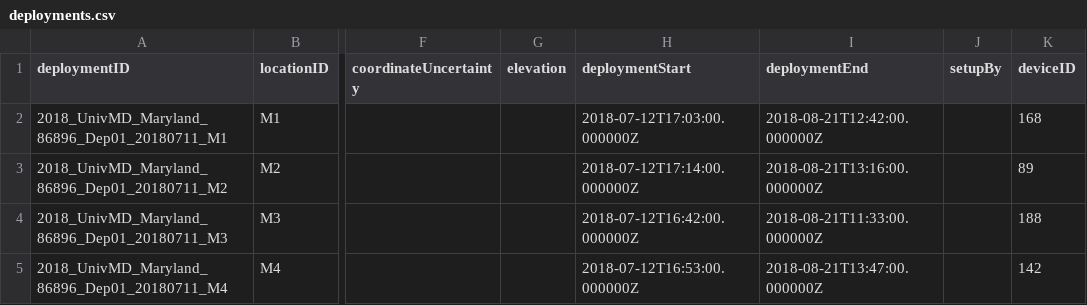
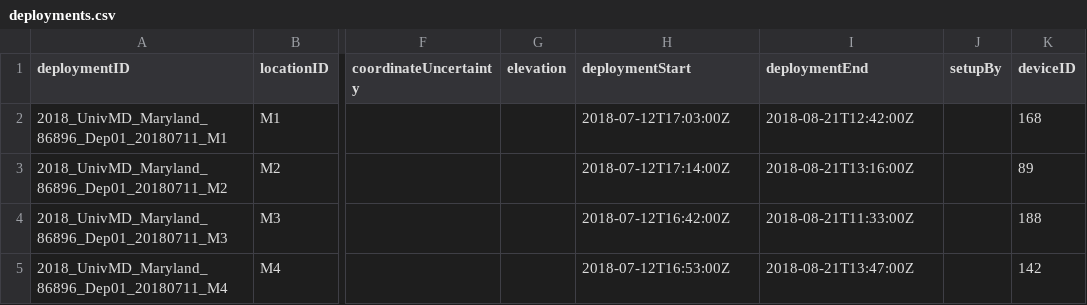
Before and after one commit to camera-traps/bioacoustics, a CSV file: datasets/maryland/data/interim/deployments.csv, drawn as a sheet; only a part is shown, gaps mark what is left out; the diff names each change by its address in the sheet, - before the commit and + after, or states it on an @@ line.

```diff
--- a/datasets/maryland/data/interim/deployments.csv
+++ b/datasets/maryland/data/interim/deployments.csv
-H2 (deploymentStart): 2018-07-12T17:03:00.000000Z
+H2 (deploymentStart): 2018-07-12T17:03:00Z
-I2 (deploymentEnd): 2018-08-21T12:42:00.000000Z
+I2 (deploymentEnd): 2018-08-21T12:42:00Z
-H3 (deploymentStart): 2018-07-12T17:14:00.000000Z
+H3 (deploymentStart): 2018-07-12T17:14:00Z
-I3 (deploymentEnd): 2018-08-21T13:16:00.000000Z
+I3 (deploymentEnd): 2018-08-21T13:16:00Z
-H4 (deploymentStart): 2018-07-12T16:42:00.000000Z
+H4 (deploymentStart): 2018-07-12T16:42:00Z
-I4 (deploymentEnd): 2018-08-21T11:33:00.000000Z
+I4 (deploymentEnd): 2018-08-21T11:33:00Z
-H5 (deploymentStart): 2018-07-12T16:53:00.000000Z
+H5 (deploymentStart): 2018-07-12T16:53:00Z
-I5 (deploymentEnd): 2018-08-21T13:47:00.000000Z
+I5 (deploymentEnd): 2018-08-21T13:47:00Z
```
Also changed, not shown: datasets/maryland/data/processed/deployments.csv, datasets/maryland/data/processed/media.csv, 3 other files.
